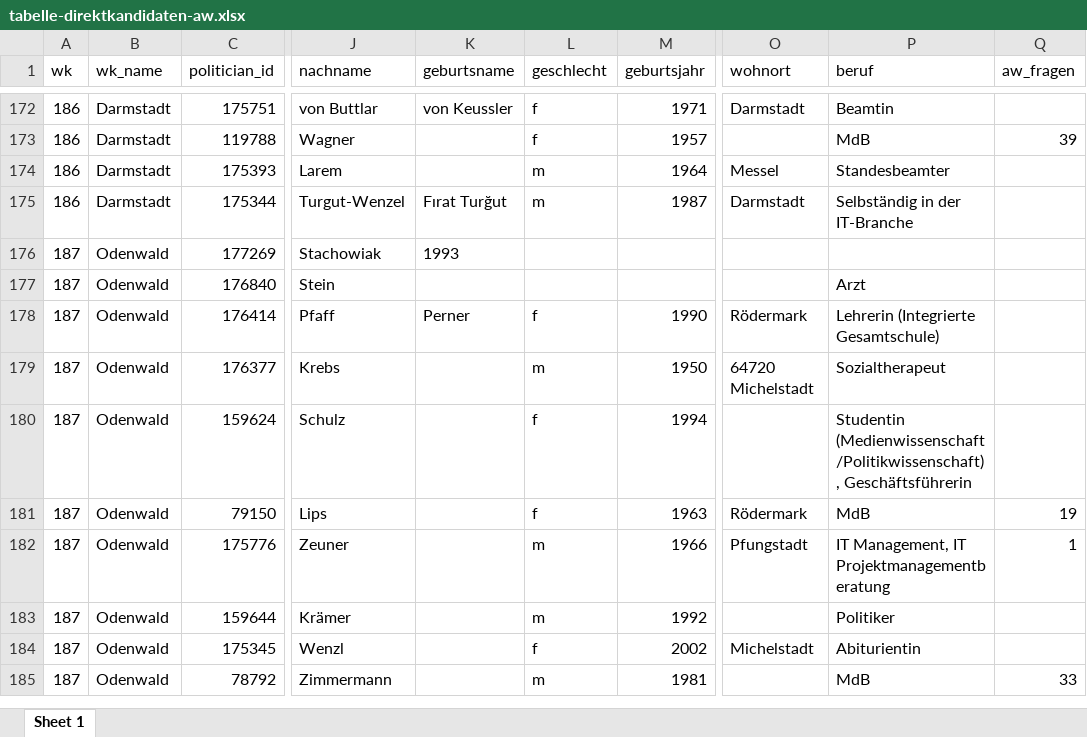
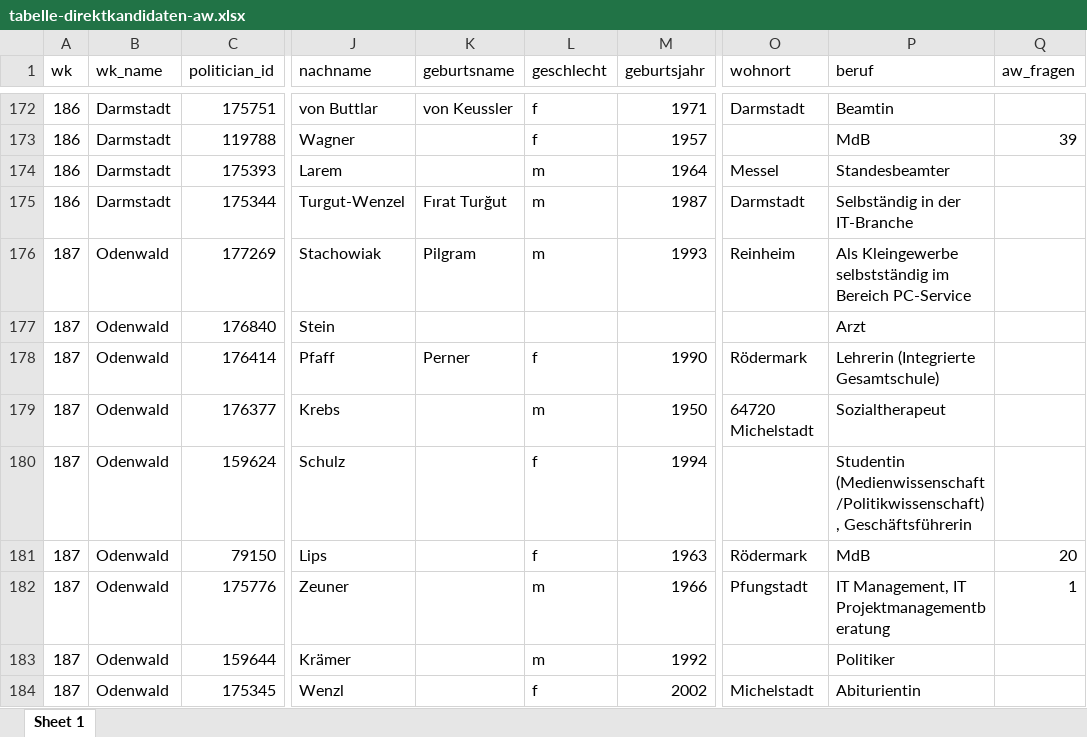
Before and after one commit to untergeekDE/abgeoRdnetenwatchr, an Excel workbook: daten/tabelle-direktkandidaten-aw.xlsx, sheet Sheet 1, drawn as a sheet; only a part is shown, gaps mark what is left out; the shorter side is filled out with more unchanged rows; values as stored, in another font and other column widths than the file's, no borders; the diff covers the shown part only; the diff names each change by its address in the sheet, - before the commit and + after, or states it on an @@ line.

```diff
--- a/daten/tabelle-direktkandidaten-aw.xlsx (sheet Sheet 1)
+++ b/daten/tabelle-direktkandidaten-aw.xlsx (sheet Sheet 1)
-K176 (geburtsname): 1993
+K176 (geburtsname): Pilgram
-L176 (geschlecht): (empty)
+L176 (geschlecht): m
-M176 (geburtsjahr): (empty)
+M176 (geburtsjahr): 1993
-O176 (wohnort): (empty)
+O176 (wohnort): Reinheim
-P176 (beruf): (empty)
+P176 (beruf): Als Kleingewerbe selbstständig im Bereich PC-Service
-Q181 (aw_fragen): 19
+Q181 (aw_fragen): 20
```
Also changed, not shown: 14 edited cells elsewhere in this sheet, 13 other files.
